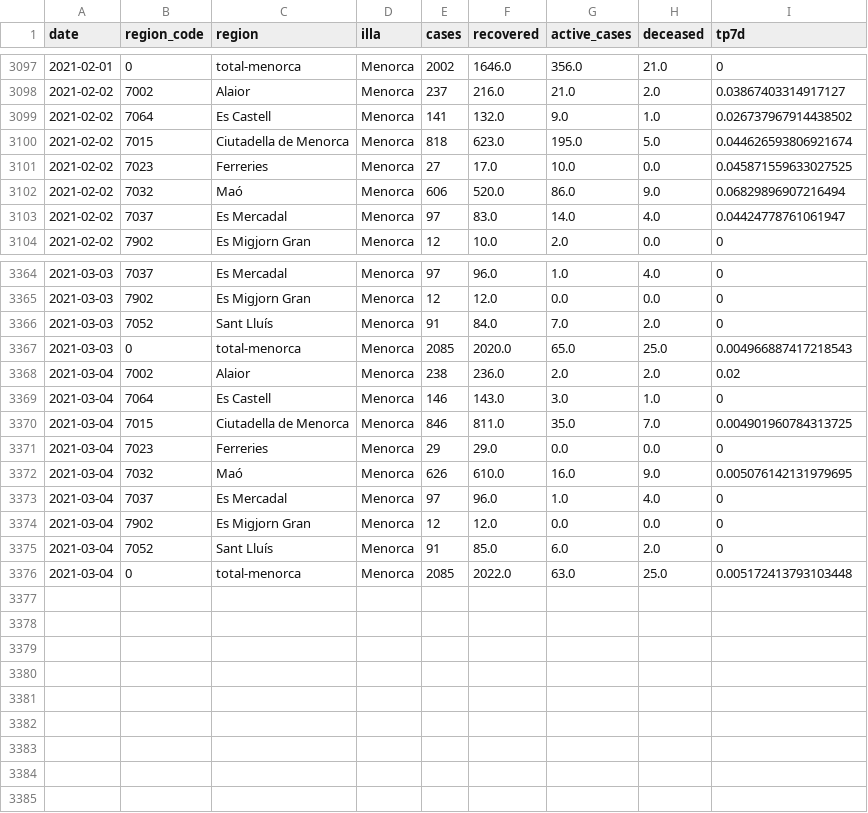
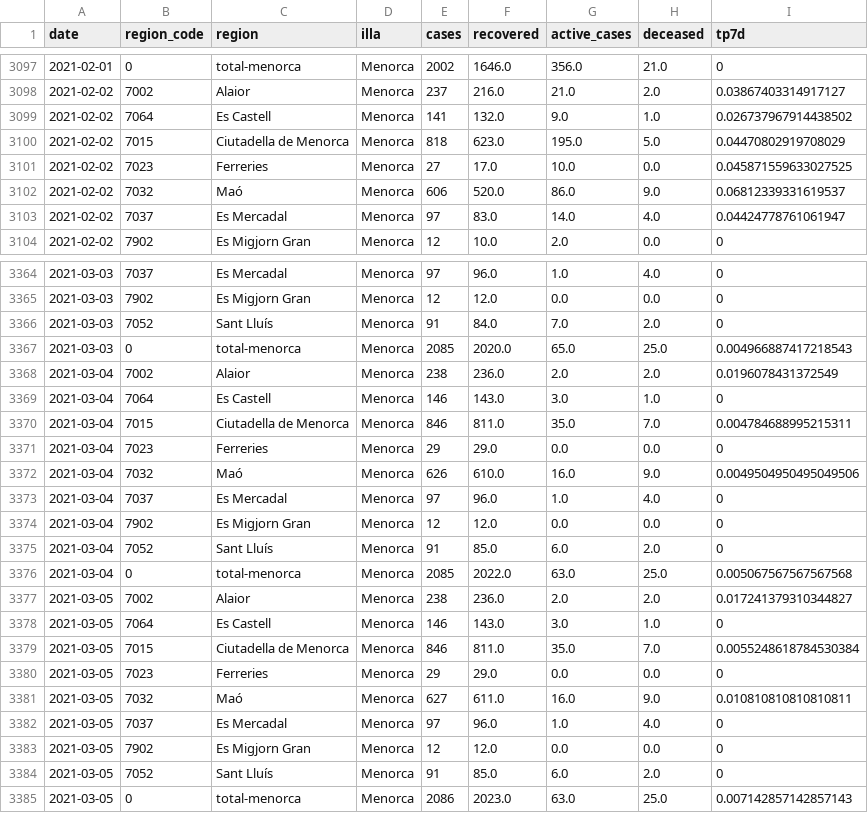
Before and after one commit to jaumeperello/covid_ib, a CSV file: data/menorca_total.csv, drawn as a sheet; only a part is shown, gaps mark what is left out; the diff covers the shown part only.

Commit message:
data auto updated

```diff
--- a/data/menorca_total.csv
+++ b/data/menorca_total.csv
@@ -3099,5 +3099,5 @@ date,region_code,region,illa,cases,recovered,active_cases,deceased,tp7d
 2021-02-02,7064,Es Castell,Menorca,141,132.0,9.0,1.0,0.026737967914438502
-2021-02-02,7015,Ciutadella de Menorca,Menorca,818,623.0,195.0,5.0,0.044626593806921674
+2021-02-02,7015,Ciutadella de Menorca,Menorca,818,623.0,195.0,5.0,0.04470802919708029
 2021-02-02,7023,Ferreries,Menorca,27,17.0,10.0,0.0,0.045871559633027525
-2021-02-02,7032,Maó,Menorca,606,520.0,86.0,9.0,0.06829896907216494
+2021-02-02,7032,Maó,Menorca,606,520.0,86.0,9.0,0.06812339331619537
 2021-02-02,7037,Es Mercadal,Menorca,97,83.0,14.0,4.0,0.04424778761061947
@@ -3367,7 +3367,7 @@ date,region_code,region,illa,cases,recovered,active_cases,deceased,tp7d
 2021-03-03,0,total-menorca,Menorca,2085,2020.0,65.0,25.0,0.004966887417218543
-2021-03-04,7002,Alaior,Menorca,238,236.0,2.0,2.0,0.02
+2021-03-04,7002,Alaior,Menorca,238,236.0,2.0,2.0,0.0196078431372549
 2021-03-04,7064,Es Castell,Menorca,146,143.0,3.0,1.0,0
-2021-03-04,7015,Ciutadella de Menorca,Menorca,846,811.0,35.0,7.0,0.004901960784313725
+2021-03-04,7015,Ciutadella de Menorca,Menorca,846,811.0,35.0,7.0,0.004784688995215311
 2021-03-04,7023,Ferreries,Menorca,29,29.0,0.0,0.0,0
-2021-03-04,7032,Maó,Menorca,626,610.0,16.0,9.0,0.005076142131979695
+2021-03-04,7032,Maó,Menorca,626,610.0,16.0,9.0,0.0049504950495049506
 2021-03-04,7037,Es Mercadal,Menorca,97,96.0,1.0,4.0,0
@@ -3375,2 +3375,11 @@ date,region_code,region,illa,cases,recovered,active_cases,deceased,tp7d
 2021-03-04,7052,Sant Lluís,Menorca,91,85.0,6.0,2.0,0
-2021-03-04,0,total-menorca,Menorca,2085,2022.0,63.0,25.0,0.005172413793103448
+2021-03-04,0,total-menorca,Menorca,2085,2022.0,63.0,25.0,0.005067567567567568
+2021-03-05,7002,Alaior,Menorca,238,236.0,2.0,2.0,0.017241379310344827
+2021-03-05,7064,Es Castell,Menorca,146,143.0,3.0,1.0,0
+2021-03-05,7015,Ciutadella de Menorca,Menorca,846,811.0,35.0,7.0,0.0055248618784530384
+2021-03-05,7023,Ferreries,Menorca,29,29.0,0.0,0.0,0
+2021-03-05,7032,Maó,Menorca,627,611.0,16.0,9.0,0.010810810810810811
+2021-03-05,7037,Es Mercadal,Menorca,97,96.0,1.0,4.0,0
+2021-03-05,7902,Es Migjorn Gran,Menorca,12,12.0,0.0,0.0,0
+2021-03-05,7052,Sant Lluís,Menorca,91,85.0,6.0,2.0,0
+2021-03-05,0,total-menorca,Menorca,2086,2023.0,63.0,25.0,0.007142857142857143
```
Also changed, not shown: 24 edited cells elsewhere in this file, data/balears_total.csv, data/eivissa_total.csv, 2 other files.
